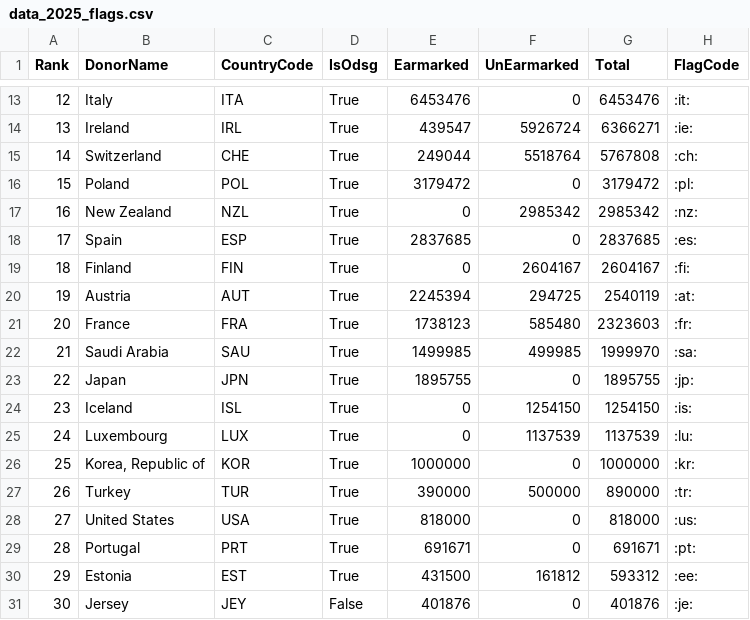
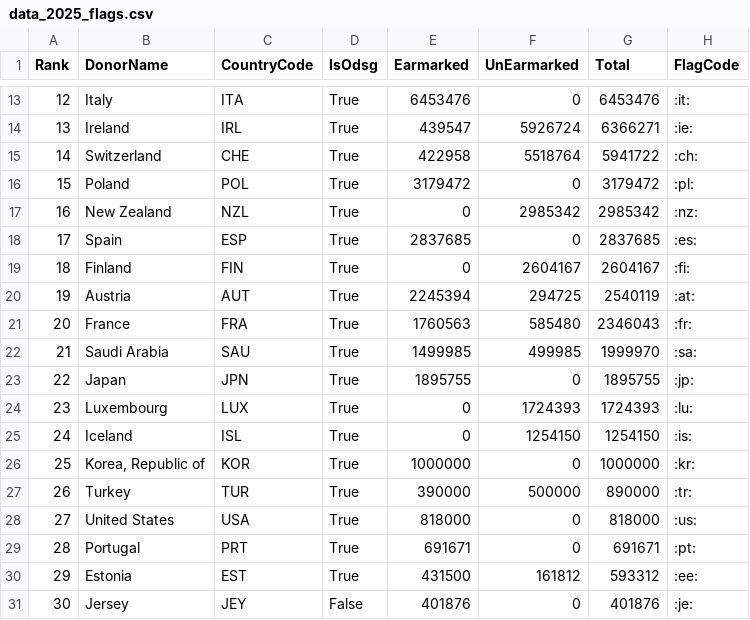
Before and after one commit to UN-OCHA/oct_api_donor_ranking_to_csv_2025_BDU, a CSV file: data_2025_flags.csv, drawn as a sheet; only a part is shown, gaps mark what is left out.

```diff
--- a/data_2025_flags.csv
+++ b/data_2025_flags.csv
@@ -14,3 +14,3 @@ Rank,DonorName,CountryCode,IsOdsg,Earmarked,UnEarmarked,Total,FlagCode
 13,Ireland,IRL,True,439547,5926724,6366271,:ie:
-14,Switzerland,CHE,True,249044,5518764,5767808,:ch:
+14,Switzerland,CHE,True,422958,5518764,5941722,:ch:
 15,Poland,POL,True,3179472,0,3179472,:pl:
@@ -20,7 +20,7 @@ Rank,DonorName,CountryCode,IsOdsg,Earmarked,UnEarmarked,Total,FlagCode
 19,Austria,AUT,True,2245394,294725,2540119,:at:
-20,France,FRA,True,1738123,585480,2323603,:fr:
+20,France,FRA,True,1760563,585480,2346043,:fr:
 21,Saudi Arabia,SAU,True,1499985,499985,1999970,:sa:
 22,Japan,JPN,True,1895755,0,1895755,:jp:
-23,Iceland,ISL,True,0,1254150,1254150,:is:
-24,Luxembourg,LUX,True,0,1137539,1137539,:lu:
+23,Luxembourg,LUX,True,0,1724393,1724393,:lu:
+24,Iceland,ISL,True,0,1254150,1254150,:is:
 25,"Korea, Republic of",KOR,True,1000000,0,1000000,:kr:
```
Also changed, not shown: DonorRanking_2025_raw.csv.
